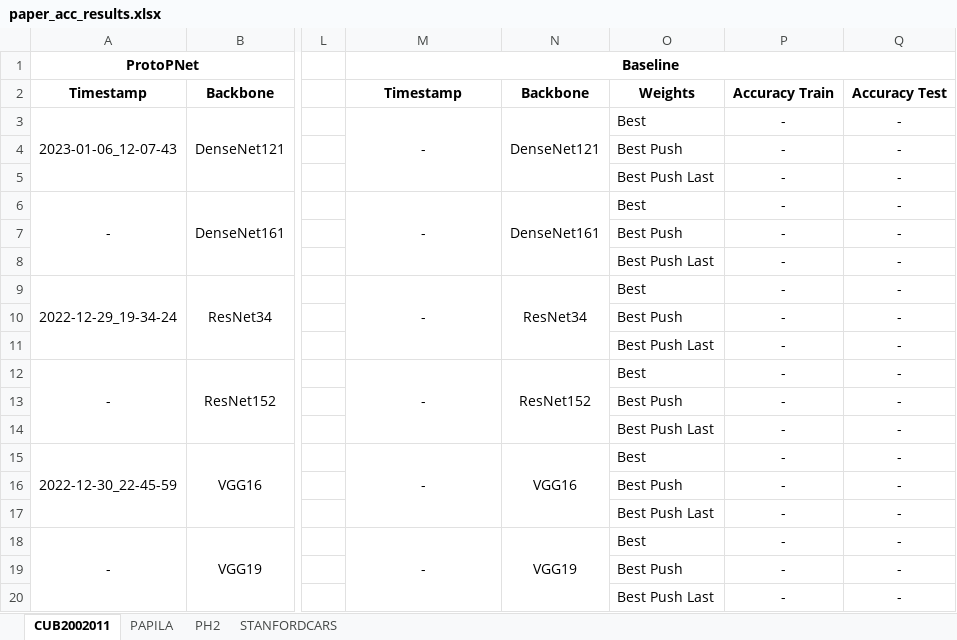
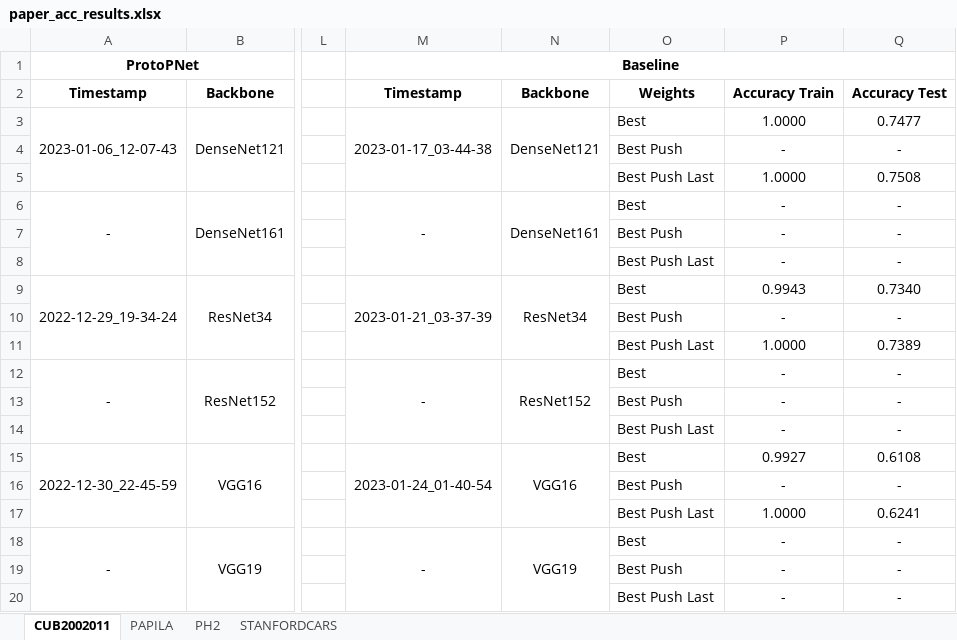
Before and after one commit to TiagoFilipeSousaGoncalves/proto-counterfactuals, an Excel workbook: paper/paper_acc_results.xlsx, sheet CUB2002011, drawn as a sheet; only a part is shown, gaps mark what is left out; values as stored, in another font and other column widths than the file's, no borders; the diff names each change by its address in the sheet, - before the commit and + after, or states it on an @@ line.

Commit message:
Added new .xlsx files to gather paper results.

```diff
--- a/paper/paper_acc_results.xlsx (sheet CUB2002011)
+++ b/paper/paper_acc_results.xlsx (sheet CUB2002011)
-M3: -
+M3: 2023-01-17_03-44-38
-P3: -
+P3: 1.0000
-Q3: -
+Q3: 0.7477
-P5: -
+P5: 1.0000
-Q5: -
+Q5: 0.7508
-M9: -
+M9: 2023-01-21_03-37-39
-P9: -
+P9: 0.9943
-Q9: -
+Q9: 0.7340
-P11: -
+P11: 1.0000
-Q11: -
+Q11: 0.7389
-M15: -
+M15: 2023-01-24_01-40-54
-P15: -
+P15: 0.9927
-Q15: -
+Q15: 0.6108
-P17: -
+P17: 1.0000
-Q17: -
+Q17: 0.6241
```
Also changed, not shown: 1 other file.
